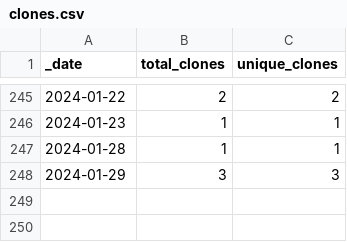
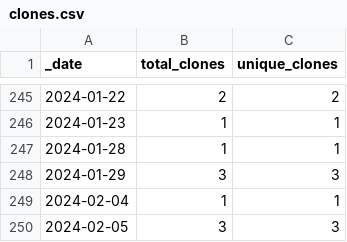
Before and after one commit to roberts-farm-of-ideas/10, a CSV file: traffic/clones.csv, drawn as a sheet; only a part is shown, gaps mark what is left out; the diff names each change by its address in the sheet, - before the commit and + after, or states it on an @@ line.

Commit message:
GitHub traffic

```diff
--- a/traffic/clones.csv
+++ b/traffic/clones.csv
+row 249: 2024-02-04 | 1 | 1
+row 250: 2024-02-05 | 3 | 3
```
Also changed, not shown: 1 other file.
